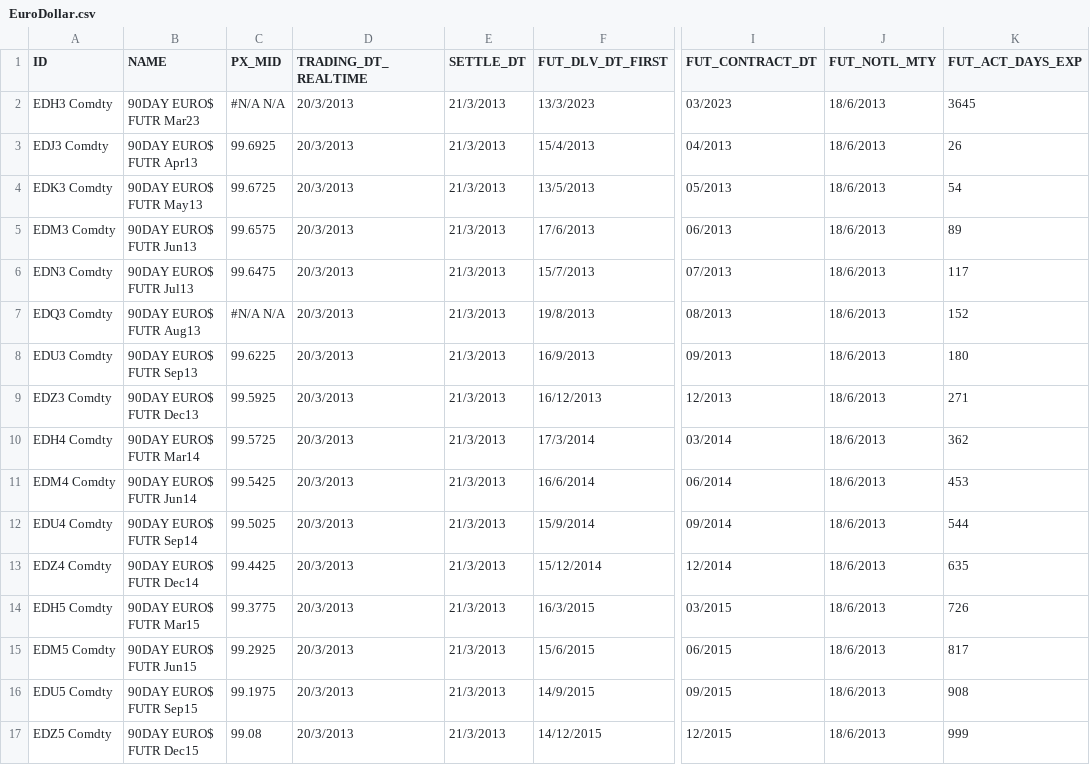
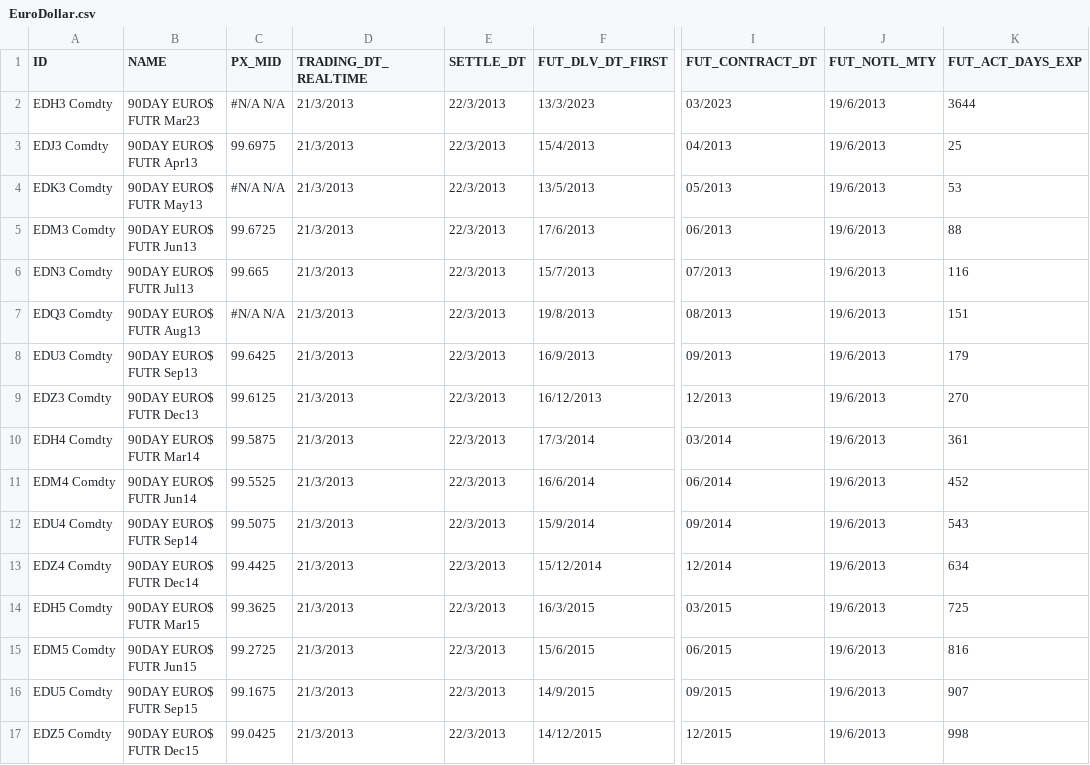
Before and after one commit to michaelhukun/DymonRepo, a CSV file: DymonProject/DymonProject/EuroDollar.csv, drawn as a sheet; only a part is shown, gaps mark what is left out; the diff names each change by its address in the sheet, - before the commit and + after, or states it on an @@ line.

```diff
--- a/DymonProject/DymonProject/EuroDollar.csv
+++ b/DymonProject/DymonProject/EuroDollar.csv
-D2:D17 (TRADING_DT_REALTIME): 20/3/2013
+D2:D17 (TRADING_DT_REALTIME): 21/3/2013
-E2:E17 (SETTLE_DT): 21/3/2013
+E2:E17 (SETTLE_DT): 22/3/2013
-J2:J17 (FUT_NOTL_MTY): 18/6/2013
+J2:J17 (FUT_NOTL_MTY): 19/6/2013
-K2 (FUT_ACT_DAYS_EXP): 3645
+K2 (FUT_ACT_DAYS_EXP): 3644
-C3 (PX_MID): 99.6925
+C3 (PX_MID): 99.6975
-K3 (FUT_ACT_DAYS_EXP): 26
+K3 (FUT_ACT_DAYS_EXP): 25
-C4 (PX_MID): 99.6725
+C4 (PX_MID): #N/A N/A
-K4 (FUT_ACT_DAYS_EXP): 54
+K4 (FUT_ACT_DAYS_EXP): 53
-C5 (PX_MID): 99.6575
+C5 (PX_MID): 99.6725
-K5 (FUT_ACT_DAYS_EXP): 89
+K5 (FUT_ACT_DAYS_EXP): 88
-C6 (PX_MID): 99.6475
+C6 (PX_MID): 99.665
-K6 (FUT_ACT_DAYS_EXP): 117
+K6 (FUT_ACT_DAYS_EXP): 116
-K7 (FUT_ACT_DAYS_EXP): 152
+K7 (FUT_ACT_DAYS_EXP): 151
-C8 (PX_MID): 99.6225
+C8 (PX_MID): 99.6425
-K8 (FUT_ACT_DAYS_EXP): 180
+K8 (FUT_ACT_DAYS_EXP): 179
-C9 (PX_MID): 99.5925
+C9 (PX_MID): 99.6125
-K9 (FUT_ACT_DAYS_EXP): 271
+K9 (FUT_ACT_DAYS_EXP): 270
-C10 (PX_MID): 99.5725
+C10 (PX_MID): 99.5875
-K10 (FUT_ACT_DAYS_EXP): 362
+K10 (FUT_ACT_DAYS_EXP): 361
-C11 (PX_MID): 99.5425
+C11 (PX_MID): 99.5525
-K11 (FUT_ACT_DAYS_EXP): 453
+K11 (FUT_ACT_DAYS_EXP): 452
-C12 (PX_MID): 99.5025
+C12 (PX_MID): 99.5075
-K12 (FUT_ACT_DAYS_EXP): 544
+K12 (FUT_ACT_DAYS_EXP): 543
-K13 (FUT_ACT_DAYS_EXP): 635
+K13 (FUT_ACT_DAYS_EXP): 634
-C14 (PX_MID): 99.3775
+C14 (PX_MID): 99.3625
-K14 (FUT_ACT_DAYS_EXP): 726
+K14 (FUT_ACT_DAYS_EXP): 725
-C15 (PX_MID): 99.2925
+C15 (PX_MID): 99.2725
-K15 (FUT_ACT_DAYS_EXP): 817
+K15 (FUT_ACT_DAYS_EXP): 816
-C16 (PX_MID): 99.1975
+C16 (PX_MID): 99.1675
-K16 (FUT_ACT_DAYS_EXP): 908
+K16 (FUT_ACT_DAYS_EXP): 907
-C17 (PX_MID): 99.08
+C17 (PX_MID): 99.0425
-K17 (FUT_ACT_DAYS_EXP): 999
+K17 (FUT_ACT_DAYS_EXP): 998
```
Also changed, not shown: DymonProject/DymonProject/DepositRate.csv, DymonProject/DymonProject/DepositRate_test.csv, 4 other files.
